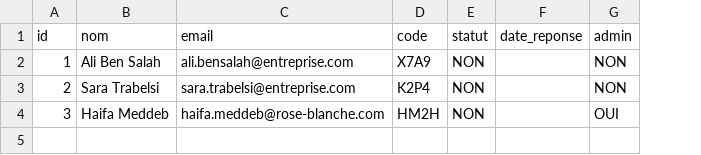
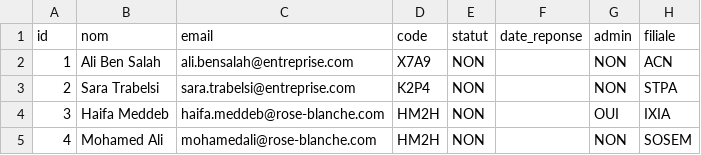
Before and after one commit to haifameddeb/Innovation, a CSV file: invites.csv, drawn as a sheet; the diff names each change by its address in the sheet, - before the commit and + after, or states it on an @@ line.

Commit message:
Update invites.csv

```diff
--- a/invites.csv
+++ b/invites.csv
+column H (filiale), rows 2-4: ACN | STPA | IXIA
+row 5: 4 | Mohamed Ali | mohamedali@rose-blanche.com | HM2H | NON |  | NON | SOSEM
```
